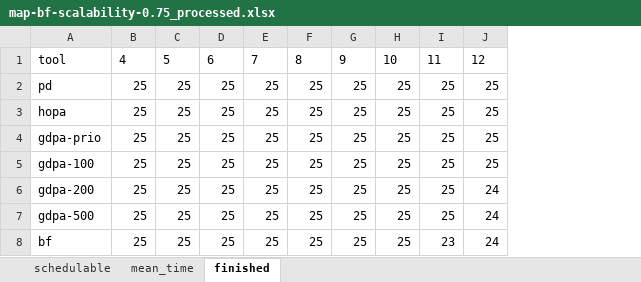
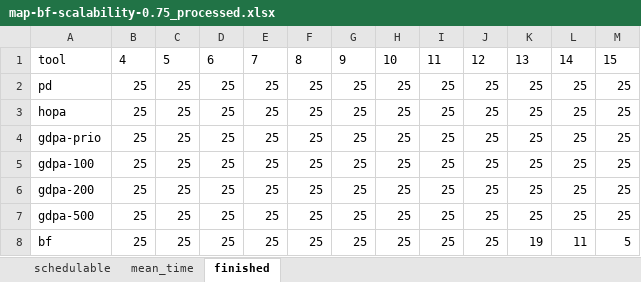
Before and after one commit to rivasjm/gradrts, an Excel workbook: workspace/framework_paper/map-bf-scalability/map-bf-scalability-0.75/map-bf-scalability-0.75_processed.xlsx, sheet finished, drawn as a sheet; values as stored, in another font and other column widths than the file's, no borders; the diff names each change by its address in the sheet, - before the commit and + after, or states it on an @@ line.

```diff
--- a/workspace/framework_paper/map-bf-scalability/map-bf-scalability-0.75/map-bf-scalability-0.75_processed.xlsx (sheet finished)
+++ b/workspace/framework_paper/map-bf-scalability/map-bf-scalability-0.75/map-bf-scalability-0.75_processed.xlsx (sheet finished)
+column K, rows 1-8: 13 | 25 | 25 | 25 | 25 | 25 | 25 | 19
+column L, rows 1-8: 14 | 25 | 25 | 25 | 25 | 25 | 25 | 11
+column M, rows 1-8: 15 | 25 | 25 | 25 | 25 | 25 | 25 | 5
-J6:J8: 24
+J6:J8: 25
-I8: 23
+I8: 25
```
Also changed, not shown: sheet mean_time, sheet schedulable, 8 other files.
